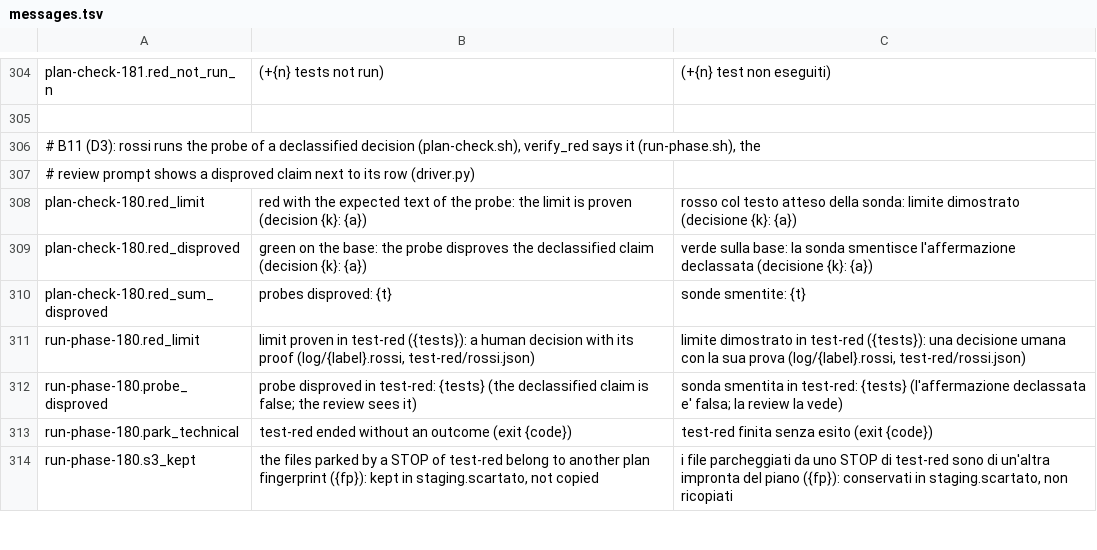
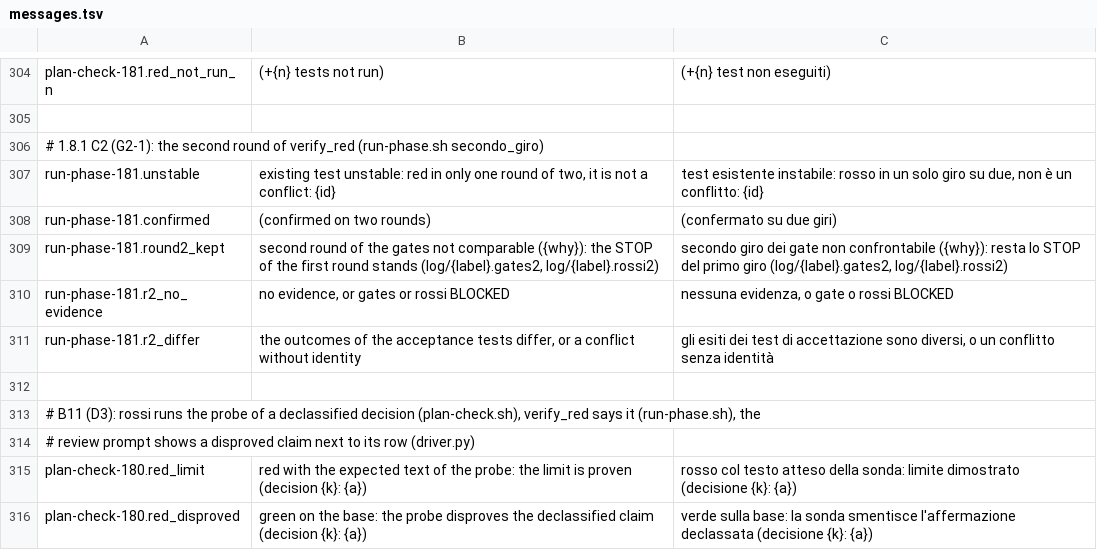
Before and after one commit to Diegoiorio/maat, a TSV file: plugins/maat/scripts/lib/messages.tsv, drawn as a sheet; only a part is shown, gaps mark what is left out; the shorter side is filled out with more unchanged rows.

```diff
--- a/plugins/maat/scripts/lib/messages.tsv
+++ b/plugins/maat/scripts/lib/messages.tsv
@@ -305,2 +305,9 @@ plan-check-181.red_not_run_n	(+{n} tests not run)	(+{n} test non eseguiti)
 
+# 1.8.1 C2 (G2-1): the second round of verify_red (run-phase.sh secondo_giro)
+run-phase-181.unstable	existing test unstable: red in only one round of two, it is not a conflict: {id}	test esistente instabile: rosso in un solo giro su due, non è un conflitto: {id}
+run-phase-181.confirmed	(confirmed on two rounds)	(confermato su due giri)
+run-phase-181.round2_kept	second round of the gates not comparable ({why}): the STOP of the first round stands (log/{label}.gates2, log/{label}.rossi2)	secondo giro dei gate non confrontabile ({why}): resta lo STOP del primo giro (log/{label}.gates2, log/{label}.rossi2)
+run-phase-181.r2_no_evidence	no evidence, or gates or rossi BLOCKED	nessuna evidenza, o gate o rossi BLOCKED
+run-phase-181.r2_differ	the outcomes of the acceptance tests differ, or a conflict without identity	gli esiti dei test di accettazione sono diversi, o un conflitto senza identità
+
 # B11 (D3): rossi runs the probe of a declassified decision (plan-check.sh), verify_red says it (run-phase.sh), the
```
Also changed, not shown: 5 other files.
